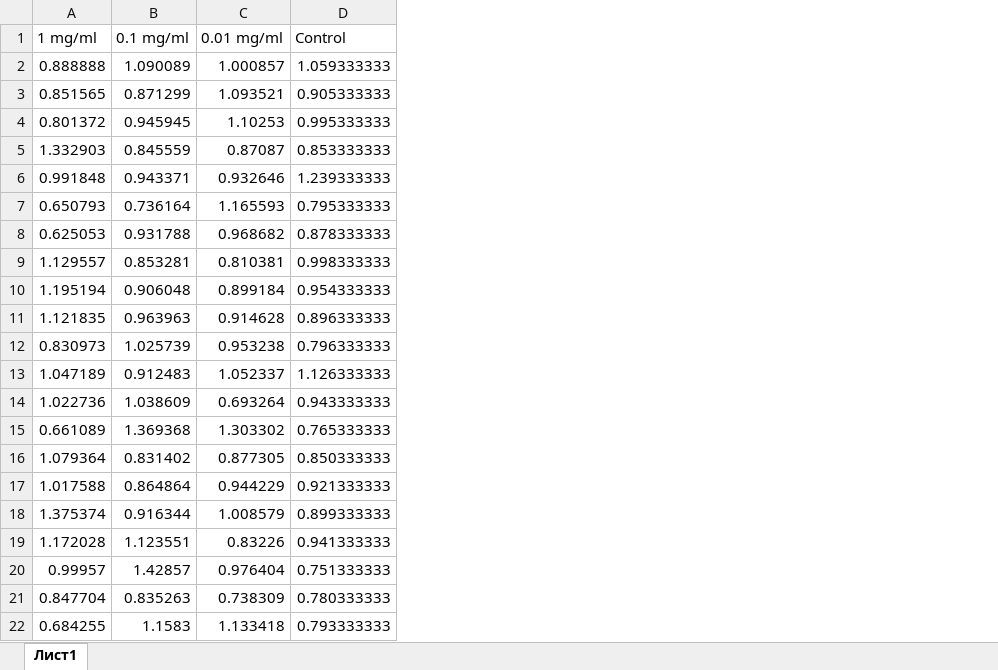
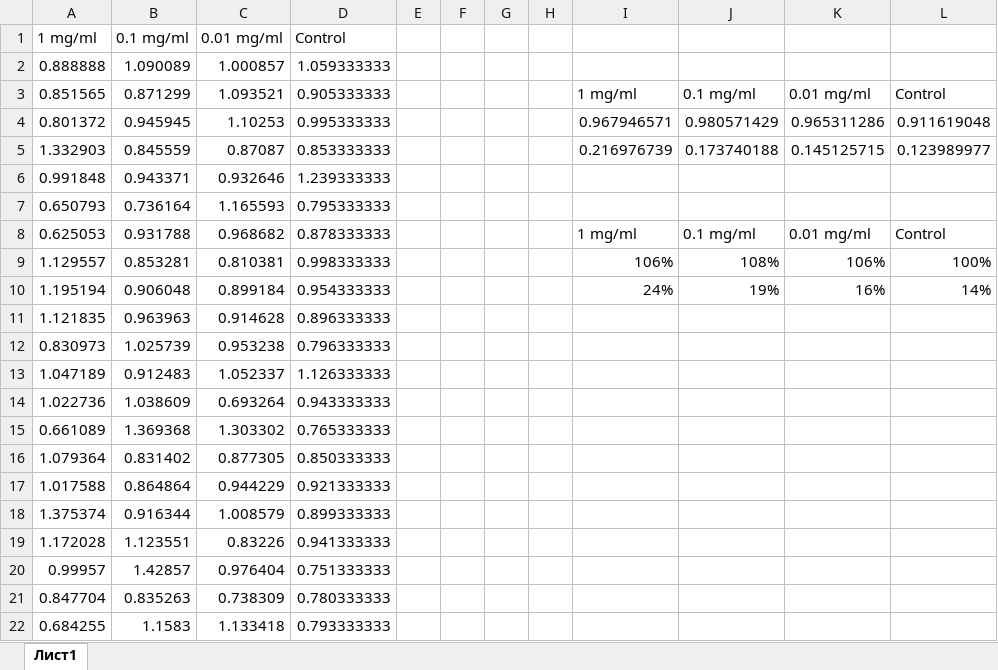
Before and after one commit to arteys/MTT_assay_multi, an Excel workbook: Data/TDA_2_11_1.xlsx, sheet Лист1, drawn as a sheet; values as stored, in another font and other column widths than the file's, no borders; conditional formats not drawn; the diff names each change by its address in the sheet, - before the commit and + after, or states it on an @@ line.

```diff
--- a/Data/TDA_2_11_1.xlsx (sheet Лист1)
+++ b/Data/TDA_2_11_1.xlsx (sheet Лист1)
+column E, empty
+column F, empty
+column G, empty
+column H, empty
+column I, rows 3-10: 1 mg/ml | 0.967946571 | 0.216976739 |  |  | 1 mg/ml | 106% | 24%
+column J, rows 3-10: 0.1 mg/ml | 0.980571429 | 0.173740188 |  |  | 0.1 mg/ml | 108% | 19%
+column K, rows 3-10: 0.01 mg/ml | 0.965311286 | 0.145125715 |  |  | 0.01 mg/ml | 106% | 16%
+column L, rows 3-10: Control | 0.911619048 | 0.123989977 |  |  | Control | 100% | 14%
```
Also changed, not shown: Data/TDA_2_10_4.xlsx, 2 other files.
